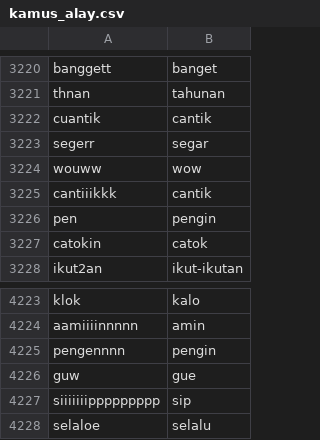
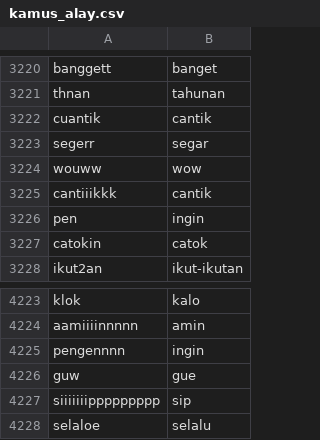
Before and after one commit to mkom23/mkom23-repo-sentiment, a CSV file: kamus_alay.csv, drawn as a sheet; only a part is shown, gaps mark what is left out; the diff covers the shown part only.

```diff
--- a/kamus_alay.csv
+++ b/kamus_alay.csv
@@ -3225,3 +3225,3 @@ wouww,wow
 cantiiikkk,cantik
-pen,pengin
+pen,ingin
 catokin,catok
@@ -4224,3 +4224,3 @@ klok,kalo
 aamiiiinnnnn,amin
-pengennnn,pengin
+pengennnn,ingin
 guw,gue
```
Also changed, not shown: 6 edited cells elsewhere in this file.
